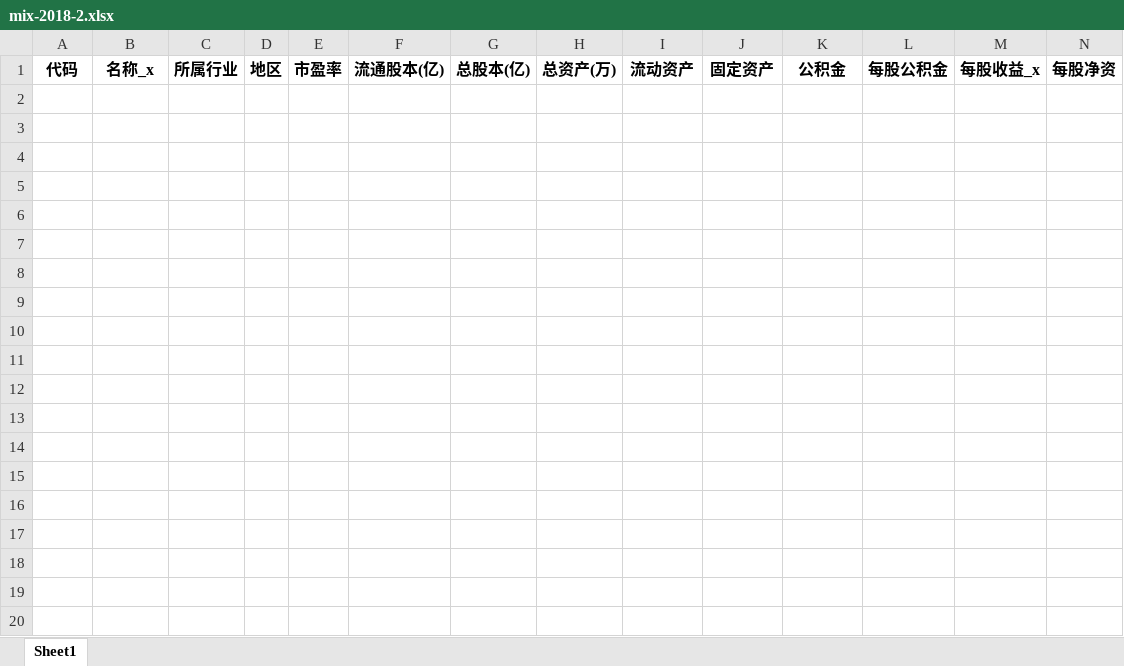
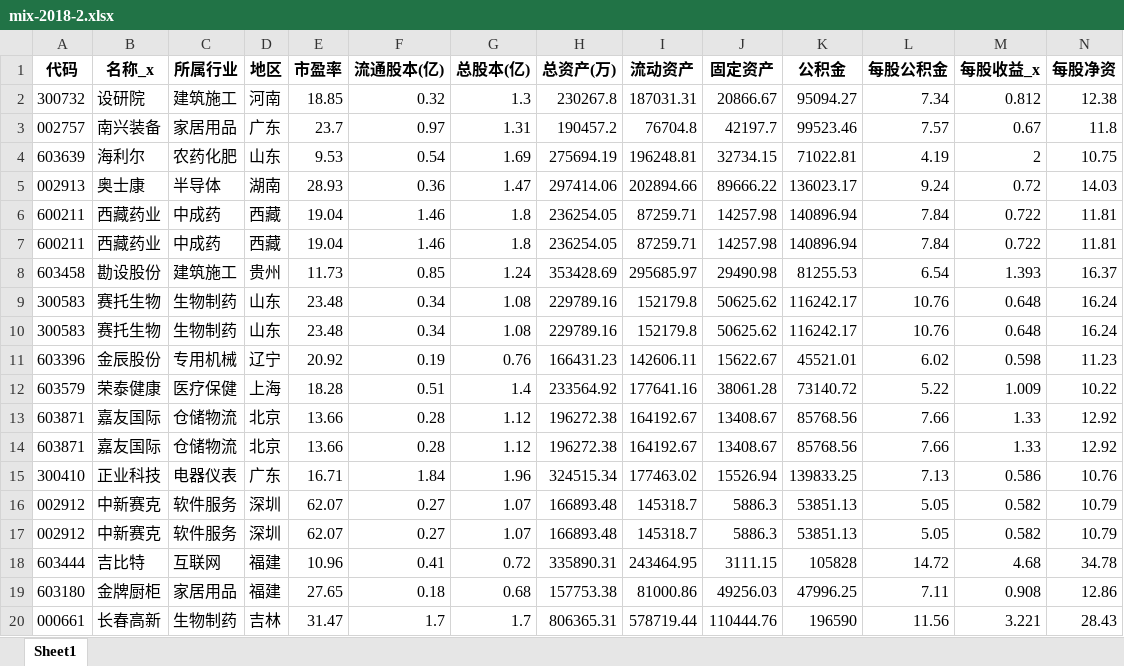
Before and after one commit to xtangxtang/gupiao, an Excel workbook: repository/report/2018-2/mix-2018-2.xlsx, sheet Sheet1, drawn as a sheet; only a part is shown; values as stored, in another font and other column widths than the file's, no borders; rows hold the shown columns only; the diff names each change by its address in the sheet, - before the commit and + after, or states it on an @@ line.

```diff
--- a/repository/report/2018-2/mix-2018-2.xlsx (sheet Sheet1)
+++ b/repository/report/2018-2/mix-2018-2.xlsx (sheet Sheet1)
+row 2: 300732 | 设研院 | 建筑施工 | 河南 | 18.85 | 0.32 | 1.3 | 230267.8 | 187031.31 | 20866.67 | 95094.27 | 7.34 | 0.812 | 12.38
+row 3: 002757 | 南兴装备 | 家居用品 | 广东 | 23.7 | 0.97 | 1.31 | 190457.2 | 76704.8 | 42197.7 | 99523.46 | 7.57 | 0.67 | 11.8
+row 4: 603639 | 海利尔 | 农药化肥 | 山东 | 9.53 | 0.54 | 1.69 | 275694.19 | 196248.81 | 32734.15 | 71022.81 | 4.19 | 2 | 10.75
+row 5: 002913 | 奥士康 | 半导体 | 湖南 | 28.93 | 0.36 | 1.47 | 297414.06 | 202894.66 | 89666.22 | 136023.17 | 9.24 | 0.72 | 14.03
+row 6: 600211 | 西藏药业 | 中成药 | 西藏 | 19.04 | 1.46 | 1.8 | 236254.05 | 87259.71 | 14257.98 | 140896.94 | 7.84 | 0.722 | 11.81
+row 7: 600211 | 西藏药业 | 中成药 | 西藏 | 19.04 | 1.46 | 1.8 | 236254.05 | 87259.71 | 14257.98 | 140896.94 | 7.84 | 0.722 | 11.81
+row 8: 603458 | 勘设股份 | 建筑施工 | 贵州 | 11.73 | 0.85 | 1.24 | 353428.69 | 295685.97 | 29490.98 | 81255.53 | 6.54 | 1.393 | 16.37
+row 9: 300583 | 赛托生物 | 生物制药 | 山东 | 23.48 | 0.34 | 1.08 | 229789.16 | 152179.8 | 50625.62 | 116242.17 | 10.76 | 0.648 | 16.24
+row 10: 300583 | 赛托生物 | 生物制药 | 山东 | 23.48 | 0.34 | 1.08 | 229789.16 | 152179.8 | 50625.62 | 116242.17 | 10.76 | 0.648 | 16.24
+row 11: 603396 | 金辰股份 | 专用机械 | 辽宁 | 20.92 | 0.19 | 0.76 | 166431.23 | 142606.11 | 15622.67 | 45521.01 | 6.02 | 0.598 | 11.23
+row 12: 603579 | 荣泰健康 | 医疗保健 | 上海 | 18.28 | 0.51 | 1.4 | 233564.92 | 177641.16 | 38061.28 | 73140.72 | 5.22 | 1.009 | 10.22
+row 13: 603871 | 嘉友国际 | 仓储物流 | 北京 | 13.66 | 0.28 | 1.12 | 196272.38 | 164192.67 | 13408.67 | 85768.56 | 7.66 | 1.33 | 12.92
+row 14: 603871 | 嘉友国际 | 仓储物流 | 北京 | 13.66 | 0.28 | 1.12 | 196272.38 | 164192.67 | 13408.67 | 85768.56 | 7.66 | 1.33 | 12.92
+row 15: 300410 | 正业科技 | 电器仪表 | 广东 | 16.71 | 1.84 | 1.96 | 324515.34 | 177463.02 | 15526.94 | 139833.25 | 7.13 | 0.586 | 10.76
+row 16: 002912 | 中新赛克 | 软件服务 | 深圳 | 62.07 | 0.27 | 1.07 | 166893.48 | 145318.7 | 5886.3 | 53851.13 | 5.05 | 0.582 | 10.79
+row 17: 002912 | 中新赛克 | 软件服务 | 深圳 | 62.07 | 0.27 | 1.07 | 166893.48 | 145318.7 | 5886.3 | 53851.13 | 5.05 | 0.582 | 10.79
+row 18: 603444 | 吉比特 | 互联网 | 福建 | 10.96 | 0.41 | 0.72 | 335890.31 | 243464.95 | 3111.15 | 105828 | 14.72 | 4.68 | 34.78
+row 19: 603180 | 金牌厨柜 | 家居用品 | 福建 | 27.65 | 0.18 | 0.68 | 157753.38 | 81000.86 | 49256.03 | 47996.25 | 7.11 | 0.908 | 12.86
+row 20: 000661 | 长春高新 | 生物制药 | 吉林 | 31.47 | 1.7 | 1.7 | 806365.31 | 578719.44 | 110444.76 | 196590 | 11.56 | 3.221 | 28.43
```
Also changed, not shown: repository/report/2018-2/basics-filter-2018-2.xlsx, 1 other file.
